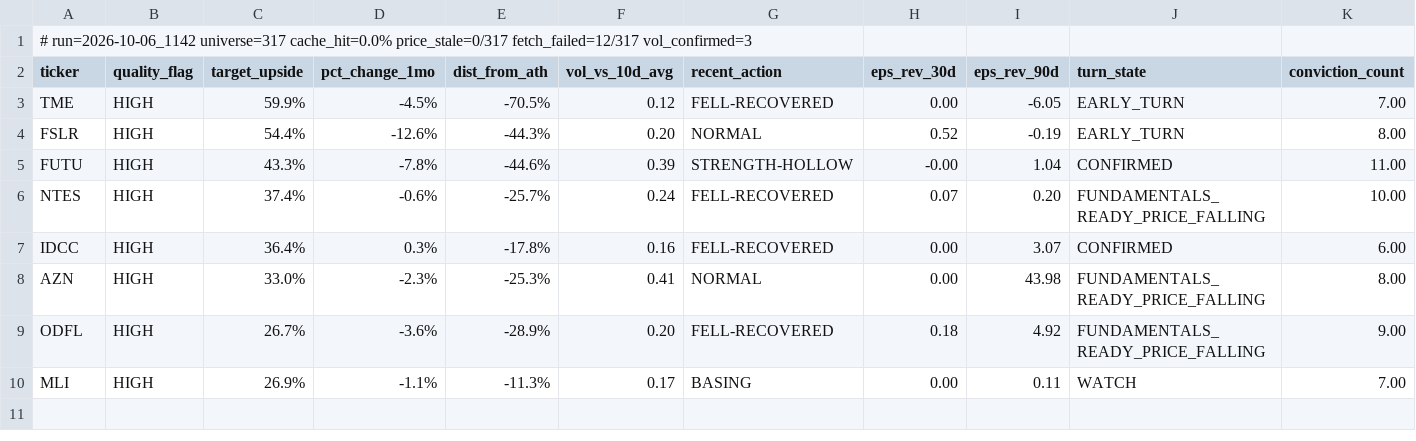
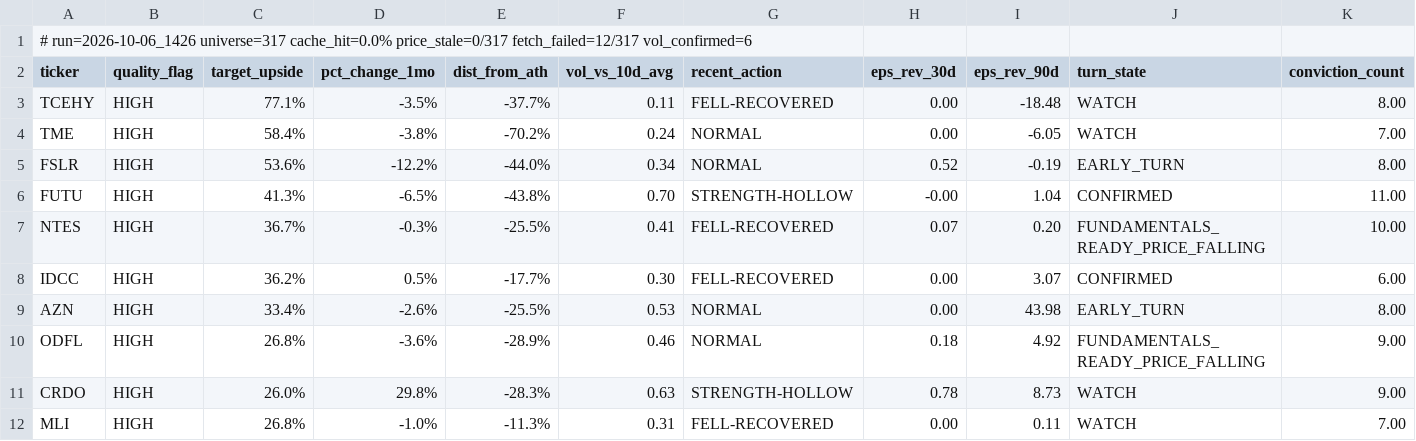
Before and after one commit to uvam3boy-stack/hunter-sk9m3xf7q2, a CSV file: latest_quality_on_dip.csv, drawn as a sheet; only a part is shown; addresses are those after the commit; rows hold the shown columns only; the diff names each change by its address in the sheet, - before the commit and + after, or states it on an @@ line.

```diff
--- a/latest_quality_on_dip.csv
+++ b/latest_quality_on_dip.csv
-A1 (ticker): # run=2026-10-06_1142 universe=317 cache_hit=0.0% price_stale=0/317 fetch_failed=12/317 vol_confirmed=3
+A1 (ticker): # run=2026-10-06_1426 universe=317 cache_hit=0.0% price_stale=0/317 fetch_failed=12/317 vol_confirmed=6
+row 3: TCEHY | HIGH | 77.1% | -3.5% | -37.7% | 0.11 | FELL-RECOVERED | 0.00 | -18.48 | WATCH | 8.00
-C4 (target_upside): 59.9%
+C4 (target_upside): 58.4%
-D4 (pct_change_1mo): -4.5%
+D4 (pct_change_1mo): -3.8%
-E4 (dist_from_ath): -70.5%
+E4 (dist_from_ath): -70.2%
-F4 (vol_vs_10d_avg): 0.12
+F4 (vol_vs_10d_avg): 0.24
-G4 (recent_action): FELL-RECOVERED
+G4 (recent_action): NORMAL
-J4 (turn_state): EARLY_TURN
+J4 (turn_state): WATCH
-C5 (target_upside): 54.4%
+C5 (target_upside): 53.6%
-D5 (pct_change_1mo): -12.6%
+D5 (pct_change_1mo): -12.2%
-E5 (dist_from_ath): -44.3%
+E5 (dist_from_ath): -44.0%
-F5 (vol_vs_10d_avg): 0.20
+F5 (vol_vs_10d_avg): 0.34
-C6 (target_upside): 43.3%
+C6 (target_upside): 41.3%
-D6 (pct_change_1mo): -7.8%
+D6 (pct_change_1mo): -6.5%
-E6 (dist_from_ath): -44.6%
+E6 (dist_from_ath): -43.8%
-F6 (vol_vs_10d_avg): 0.39
+F6 (vol_vs_10d_avg): 0.70
-C7 (target_upside): 37.4%
+C7 (target_upside): 36.7%
-D7 (pct_change_1mo): -0.6%
+D7 (pct_change_1mo): -0.3%
-E7 (dist_from_ath): -25.7%
+E7 (dist_from_ath): -25.5%
-F7 (vol_vs_10d_avg): 0.24
+F7 (vol_vs_10d_avg): 0.41
-C8 (target_upside): 36.4%
+C8 (target_upside): 36.2%
-D8 (pct_change_1mo): 0.3%
+D8 (pct_change_1mo): 0.5%
-E8 (dist_from_ath): -17.8%
+E8 (dist_from_ath): -17.7%
-F8 (vol_vs_10d_avg): 0.16
+F8 (vol_vs_10d_avg): 0.30
-C9 (target_upside): 33.0%
+C9 (target_upside): 33.4%
-D9 (pct_change_1mo): -2.3%
+D9 (pct_change_1mo): -2.6%
-E9 (dist_from_ath): -25.3%
+E9 (dist_from_ath): -25.5%
-F9 (vol_vs_10d_avg): 0.41
+F9 (vol_vs_10d_avg): 0.53
-J9 (turn_state): FUNDAMENTALS_READY_PRICE_FALLING
+J9 (turn_state): EARLY_TURN
-C10 (target_upside): 26.7%
+C10 (target_upside): 26.8%
-F10 (vol_vs_10d_avg): 0.20
+F10 (vol_vs_10d_avg): 0.46
-G10 (recent_action): FELL-RECOVERED
+G10 (recent_action): NORMAL
+row 11: CRDO | HIGH | 26.0% | 29.8% | -28.3% | 0.63 | STRENGTH-HOLLOW | 0.78 | 8.73 | WATCH | 9.00
-C12 (target_upside): 26.9%
+C12 (target_upside): 26.8%
-D12 (pct_change_1mo): -1.1%
+D12 (pct_change_1mo): -1.0%
-F12 (vol_vs_10d_avg): 0.17
+F12 (vol_vs_10d_avg): 0.31
-G12 (recent_action): BASING
+G12 (recent_action): FELL-RECOVERED
```
Also changed, not shown: latest.csv, latest_excluded.csv, 4 other files.
